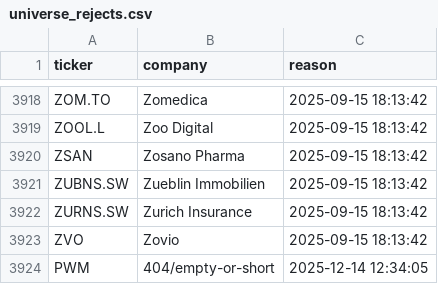
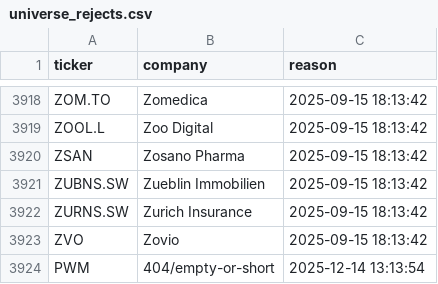
Before and after one commit to andrei1234D/GPT5, a CSV file: data/universe_rejects.csv, drawn as a sheet; only a part is shown, gaps mark what is left out.

```diff
--- a/data/universe_rejects.csv
+++ b/data/universe_rejects.csv
@@ -3923,2 +3923,2 @@ ZURNS.SW,Zurich Insurance,2025-09-15 18:13:42
 ZVO,Zovio,2025-09-15 18:13:42
-PWM,404/empty-or-short,2025-12-14 12:34:05
+PWM,404/empty-or-short,2025-12-14 13:13:54
```
Also changed, not shown: data/stage1_enhancer_bonus.csv, data/stage1_kept.csv, 2 other files.
